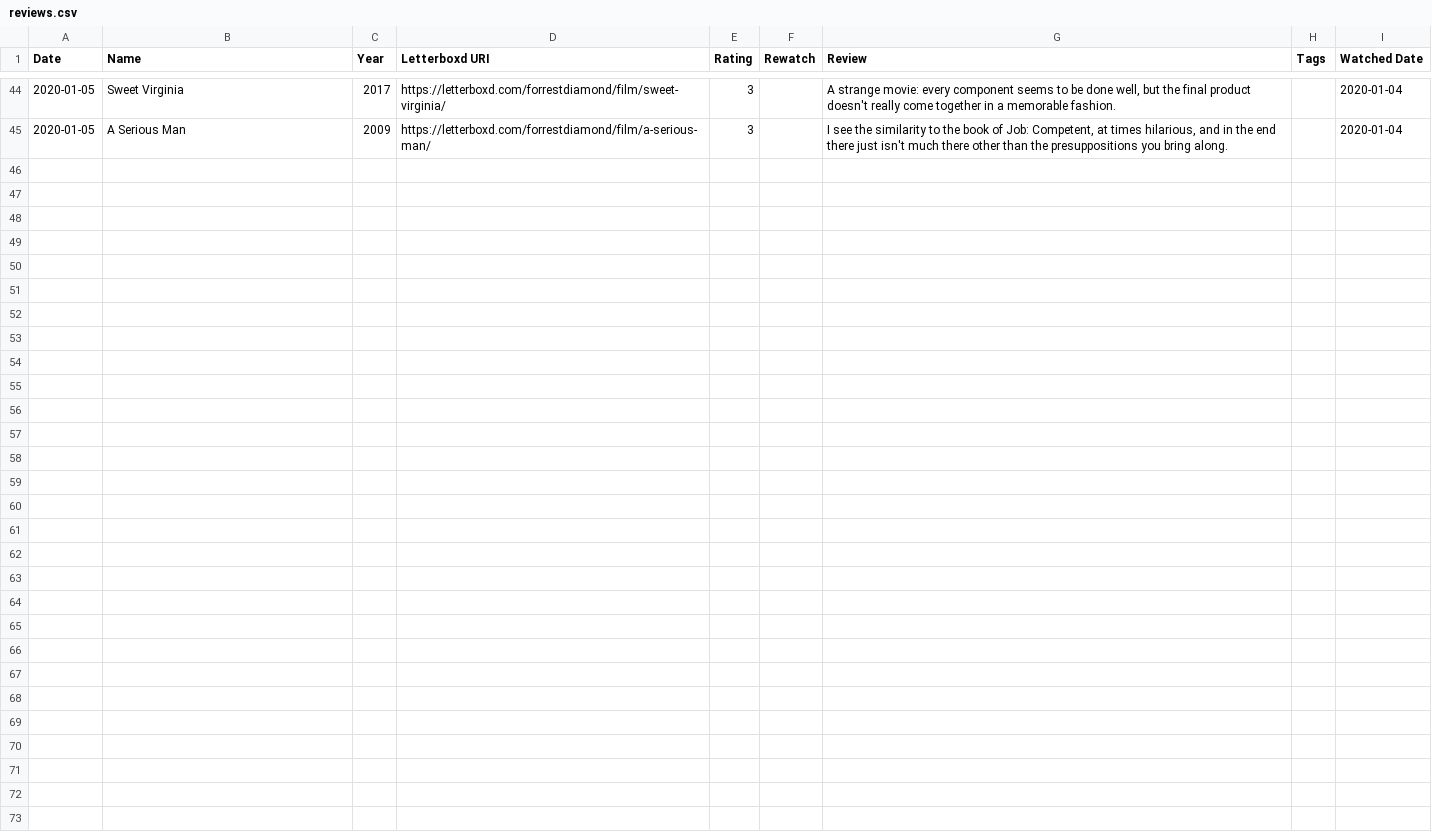
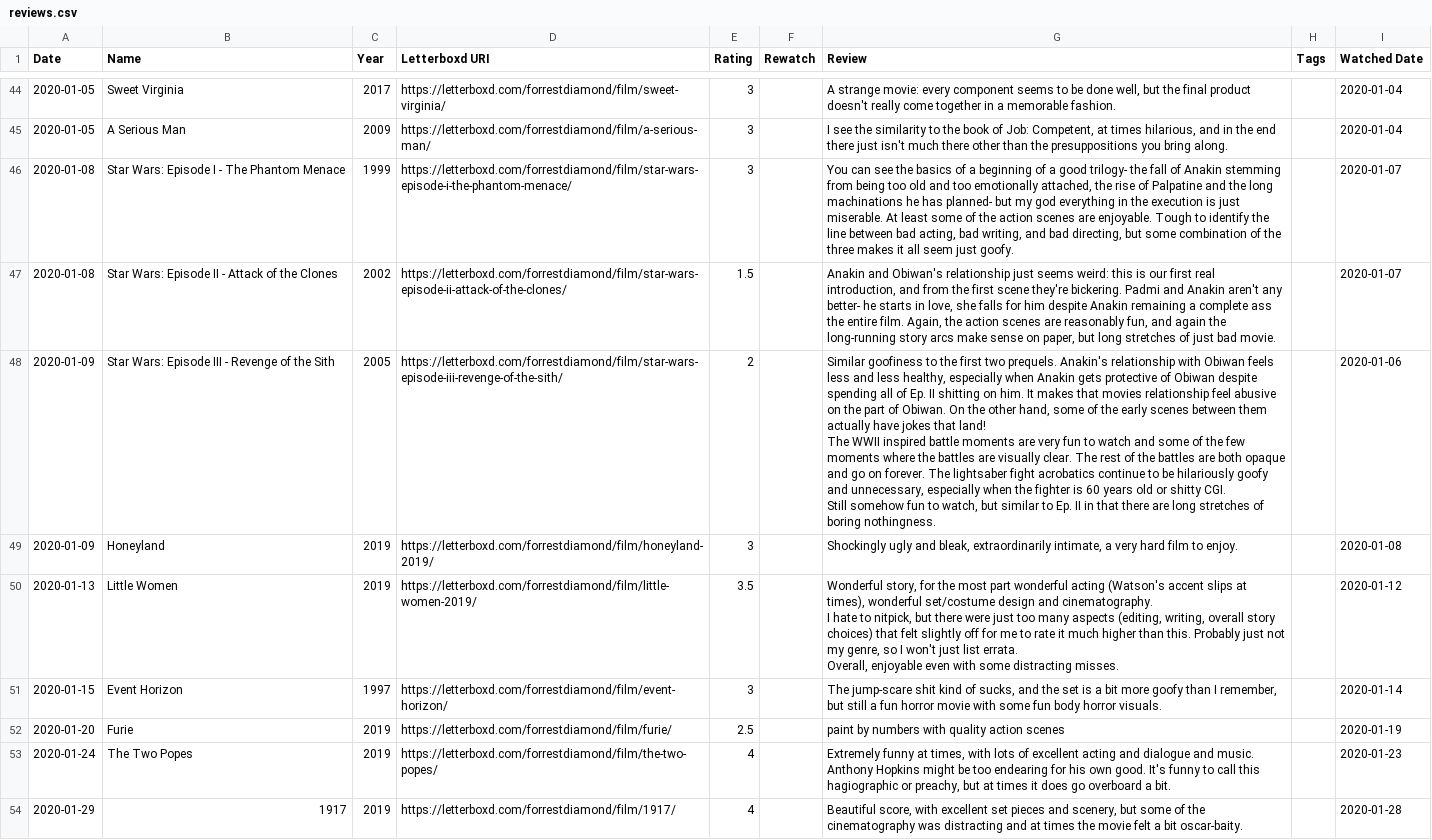
Before and after one commit to forrestdiamond/letterboxd, a CSV file: data/reviews.csv, drawn as a sheet; only a part is shown, gaps mark what is left out; ↵ is a line break in a cell; the diff names each change by its address in the sheet, - before the commit and + after, or states it on an @@ line.

Commit message:
updated data and reran

```diff
--- a/data/reviews.csv
+++ b/data/reviews.csv
+row 46: 2020-01-08 | Star Wars: Episode I - The Phantom Menace | 1999 | https://letterboxd.com/forrestdiamond/film/star-wars-episode-i-the-phantom-menace/ | 3 |  | You can see the basics of a beginning of a good trilogy- the fall of Anakin stemming from being too old and too emotionally attached, the rise of Palpatine and the long machinations he has planned- but my god everything in the execution is just miserable. At least some of the action scenes are enjoyable. Tough to identify the line between bad acting, bad writing, and bad directing, but some combination of the three makes it all seem just goofy. |  | 2020-01-07
+row 47: 2020-01-08 | Star Wars: Episode II - Attack of the Clones | 2002 | https://letterboxd.com/forrestdiamond/film/star-wars-episode-ii-attack-of-the-clones/ | 1.5 |  | Anakin and Obiwan's relationship just seems weird: this is our first real introduction, and from the first scene they're bickering. Padmi and Anakin aren't any better- he starts in love, she falls for him despite Anakin remaining a complete ass the entire film. Again, the action scenes are reasonably fun, and again the long-running story arcs make sense on paper, but long stretches of just bad movie. |  | 2020-01-07
+row 48: 2020-01-09 | Star Wars: Episode III - Revenge of the Sith | 2005 | https://letterboxd.com/forrestdiamond/film/star-wars-episode-iii-revenge-of-the-sith/ | 2 |  | Similar goofiness to the first two prequels. Anakin's relationship with Obiwan feels less and less healthy, especially when Anakin gets protective of Obiwan despite spending all of Ep. II shitting on him. It makes that movies relationship feel abusive on the part of Obiwan. On the other hand, some of the early scenes between them actually have jokes that land! ↵ The WWII inspired battle moments are very fun to watch and some of the few moments where the battles are visually clear. The rest of the battles are both opaque and go on forever. The lightsaber fight acrobatics continue to be hilariously goofy and unnecessary, especially when the fighter is 60 years old or shitty CGI. ↵ Still somehow fun to watch, but similar to Ep. II in that there are long stretches of boring nothingness. |  | 2020-01-06
+row 49: 2020-01-09 | Honeyland | 2019 | https://letterboxd.com/forrestdiamond/film/honeyland-2019/ | 3 |  | Shockingly ugly and bleak, extraordinarily intimate, a very hard film to enjoy. |  | 2020-01-08
+row 50: 2020-01-13 | Little Women | 2019 | https://letterboxd.com/forrestdiamond/film/little-women-2019/ | 3.5 |  | Wonderful story, for the most part wonderful acting (Watson's accent slips at times), wonderful set/costume design and cinematography. ↵ I hate to nitpick, but there were just too many aspects (editing, writing, overall story choices) that felt slightly off for me to rate it much higher than this. Probably just not my genre, so I won't just list errata. ↵ Overall, enjoyable even with some distracting misses. |  | 2020-01-12
+row 51: 2020-01-15 | Event Horizon | 1997 | https://letterboxd.com/forrestdiamond/film/event-horizon/ | 3 |  | The jump-scare shit kind of sucks, and the set is a bit more goofy than I remember, but still a fun horror movie with some fun body horror visuals. |  | 2020-01-14
+row 52: 2020-01-20 | Furie | 2019 | https://letterboxd.com/forrestdiamond/film/furie/ | 2.5 |  | paint by numbers with quality action scenes |  | 2020-01-19
+row 53: 2020-01-24 | The Two Popes | 2019 | https://letterboxd.com/forrestdiamond/film/the-two-popes/ | 4 |  | Extremely funny at times, with lots of excellent acting and dialogue and music. Anthony Hopkins might be too endearing for his own good. It's funny to call this hagiographic or preachy, but at times it does go overboard a bit. |  | 2020-01-23
+row 54: 2020-01-29 | 1917 | 2019 | https://letterboxd.com/forrestdiamond/film/1917/ | 4 |  | Beautiful score, with excellent set pieces and scenery, but some of the cinematography was distracting and at times the movie felt a bit oscar-baity. |  | 2020-01-28
```
Also changed, not shown: data/diary.csv, data/ratings.csv, 4 other files.
